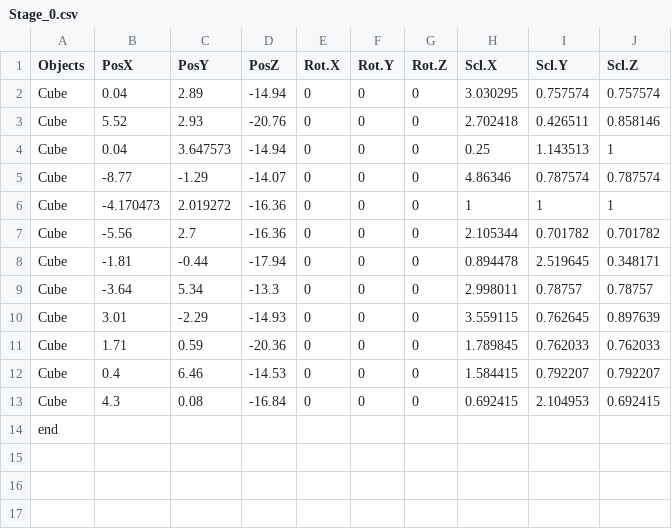
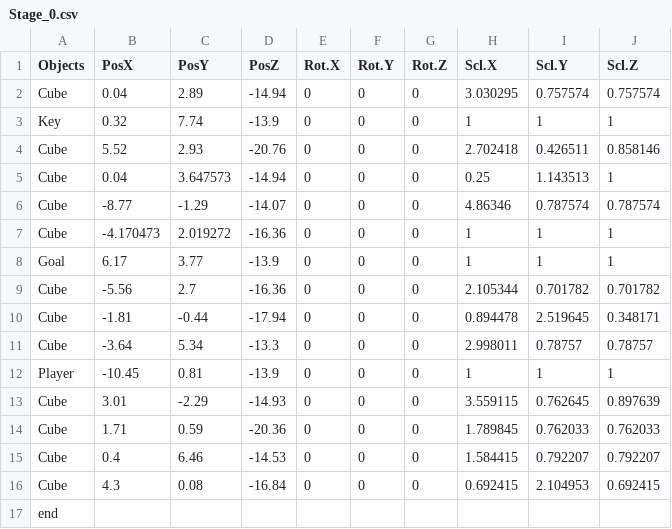
Before and after one commit to Taguchi041621/Shado, a CSV file: GameA18/media/Stage_0.csv, drawn as a sheet.

```diff
--- a/GameA18/media/Stage_0.csv
+++ b/GameA18/media/Stage_0.csv
@@ -2,2 +2,3 @@ Objects,PosX,PosY,PosZ,Rot.X,Rot.Y,Rot.Z,Scl.X,Scl.Y,Scl.Z
 Cube,0.04,2.89,-14.94,0,0,0,3.030295,0.757574,0.757574
+Key,0.32,7.74,-13.9,0,0,0,1,1,1
 Cube,5.52,2.93,-20.76,0,0,0,2.702418,0.426511,0.858146
@@ -6,2 +7,3 @@ Cube,-8.77,-1.29,-14.07,0,0,0,4.86346,0.787574,0.787574
 Cube,-4.170473,2.019272,-16.36,0,0,0,1,1,1
+Goal,6.17,3.77,-13.9,0,0,0,1,1,1
 Cube,-5.56,2.7,-16.36,0,0,0,2.105344,0.701782,0.701782
@@ -9,2 +11,3 @@ Cube,-1.81,-0.44,-17.94,0,0,0,0.894478,2.519645,0.348171
 Cube,-3.64,5.34,-13.3,0,0,0,2.998011,0.78757,0.78757
+Player,-10.45,0.81,-13.9,0,0,0,1,1,1
 Cube,3.01,-2.29,-14.93,0,0,0,3.559115,0.762645,0.897639
```
Also changed, not shown: 1 other file.
